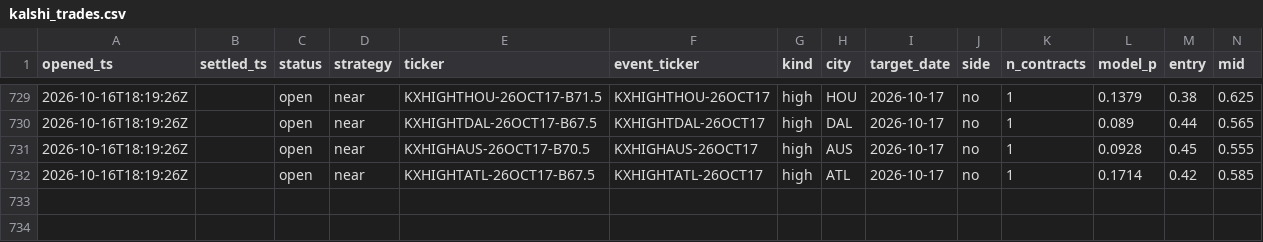
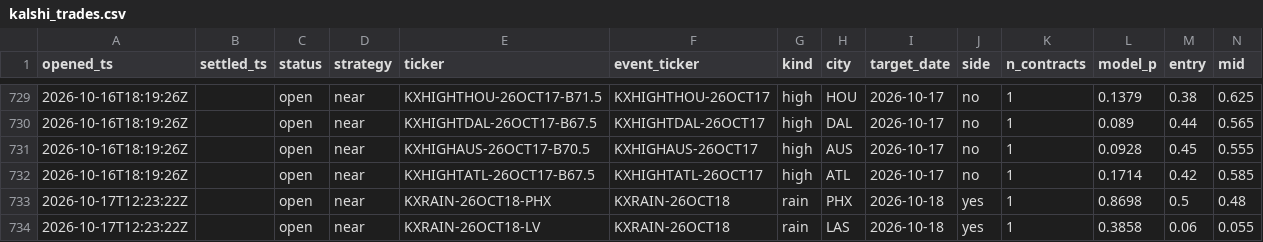
Before and after one commit to JakeA02/EduardoSaverin, a CSV file: data/paper/kalshi_trades.csv, drawn as a sheet; only a part is shown, gaps mark what is left out; rows hold the shown columns only; the diff covers the shown part only; the diff names each change by its address in the sheet, - before the commit and + after, or states it on an @@ line.

```diff
--- a/data/paper/kalshi_trades.csv
+++ b/data/paper/kalshi_trades.csv
+row 733: 2026-10-17T12:23:22Z |  | open | near | KXRAIN-26OCT18-PHX | KXRAIN-26OCT18 | rain | PHX | 2026-10-18 | yes | 1 | 0.8698 | 0.5 | 0.48
+row 734: 2026-10-17T12:23:22Z |  | open | near | KXRAIN-26OCT18-LV | KXRAIN-26OCT18 | rain | LAS | 2026-10-18 | yes | 1 | 0.3858 | 0.06 | 0.055
```
Also changed, not shown: 55 edited cells elsewhere in this file, 6 other files.
